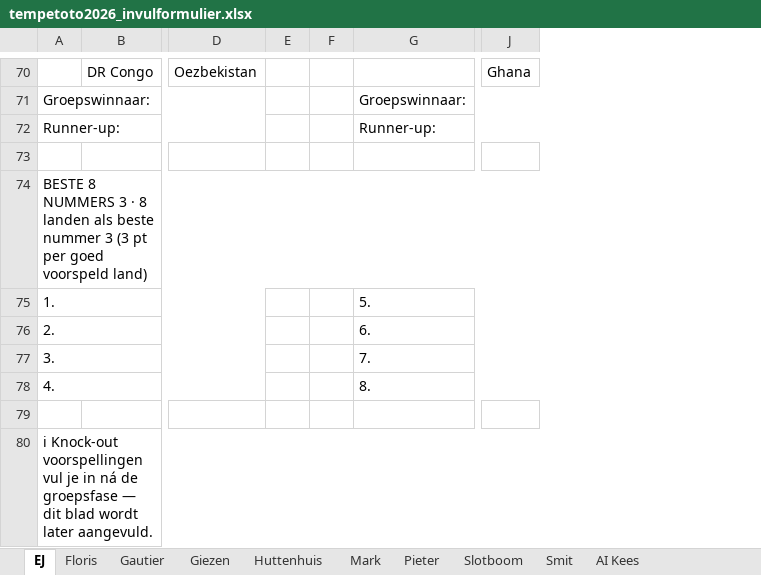
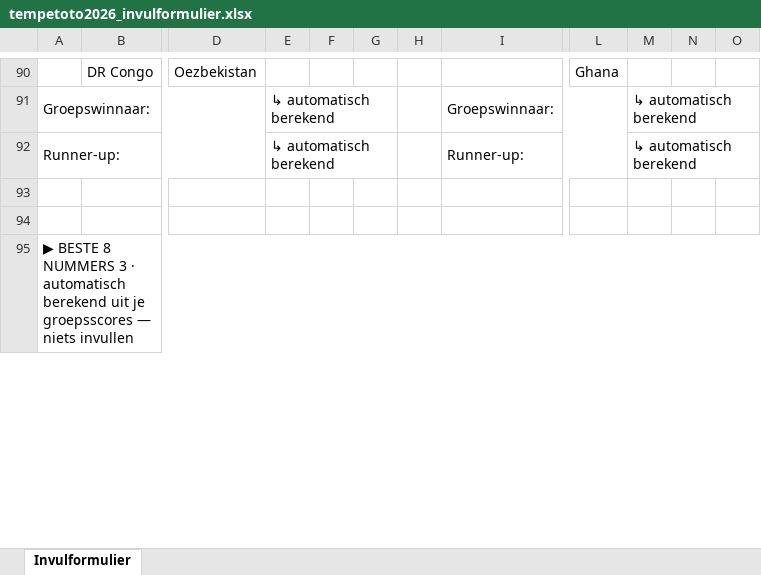
Before and after one commit to Tempetoto69/Tempetoto69, an Excel workbook: tempetoto2026_invulformulier.xlsx, sheet Invulformulier, drawn as a sheet; only a part is shown, gaps mark what is left out; values as stored, in another font and other column widths than the file's, no cell formats; removed rows and columns are numbered as before the commit, all else as after; rows hold the shown columns only; the diff covers the shown part only; the diff names each change by its address in the sheet, - before the commit and + after, or states it on an @@ line.

Commit message:
Vernieuwd invulformulier: één template met naam-invulvak, spelregels, puntentelling, KO-placeholders en verrassing/deceptie-tabellen

```diff
--- a/tempetoto2026_invulformulier.xlsx (sheet Invulformulier)
+++ b/tempetoto2026_invulformulier.xlsx (sheet Invulformulier)
-sheet tab: EJ
+sheet tab: Invulformulier
-sheet tab: Floris
-sheet tab: Gautier
-sheet tab: Giezen
-sheet tab: Huttenhuis
-sheet tab: Mark
-sheet tab: Pieter
-sheet tab: Slotboom
-sheet tab: Smit
-sheet tab: AI Kees
-column E, empty
-column F, empty
+column E, rows 91-92: ↳ automatisch berekend | ↳ automatisch berekend
+column F, empty
+column G, empty
+column H, empty
+column M, rows 91-92: ↳ automatisch berekend | ↳ automatisch berekend
+column N, empty
+column O, empty
-row 74: BESTE 8 NUMMERS 3 · 8 landen als beste nummer 3 (3 pt per goed voorspeld land)
-row 75: 1. |  |  |  |  | 5.
-row 76: 2. |  |  |  |  | 6.
-row 77: 3. |  |  |  |  | 7.
-row 78: 4. |  |  |  |  | 8.
-A95: ℹ Knock-out voorspellingen vul je in ná de groepsfase — dit blad wordt later aangevuld.
+A95: ▶ BESTE 8 NUMMERS 3 · automatisch berekend uit je groepsscores — niets invullen
```
Also changed, not shown: 118 added rows, 7 edited cells and merged cells elsewhere in this sheet, cell formats, 1 other file.
